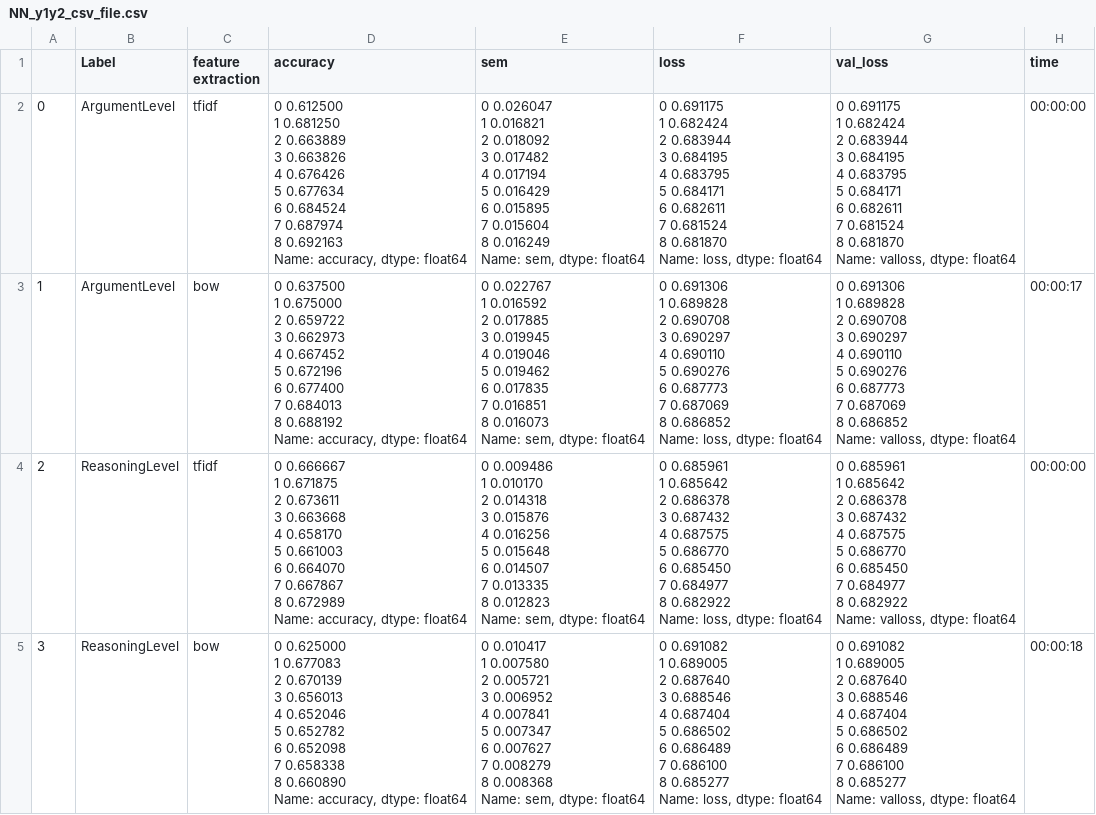
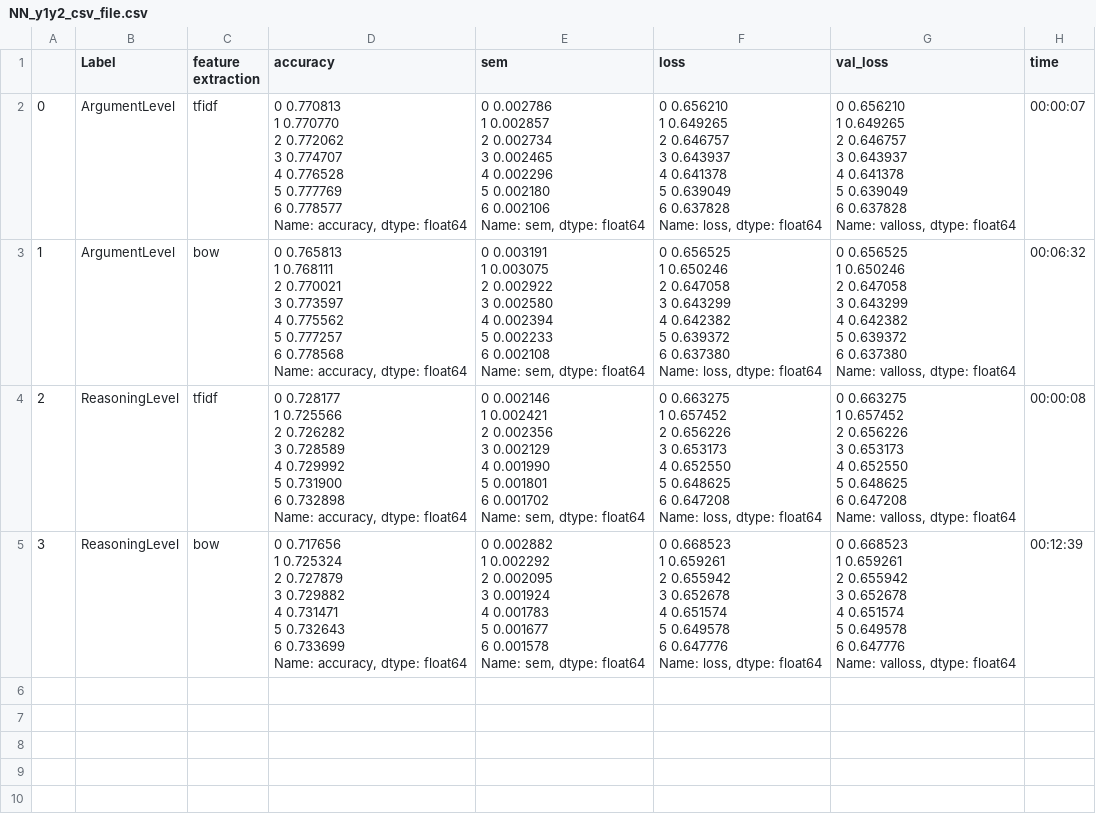
Before and after one commit to jiayang-zhang/nlp-physicseducation, a CSV file: outputs/NN_y1y2_csv_file.csv, drawn as a sheet.

```diff
--- a/outputs/NN_y1y2_csv_file.csv
+++ b/outputs/NN_y1y2_csv_file.csv
@@ -1,149 +1,117 @@
 ,Label,feature extraction,accuracy,sem,loss,val_loss,time
-0,ArgumentLevel,tfidf,"0    0.612500
-1    0.681250
-2    0.663889
-3    0.663826
-4    0.676426
-5    0.677634
-6    0.684524
-7    0.687974
-8    0.692163
-Name: accuracy, dtype: float64","0    0.026047
-1    0.016821
-2    0.018092
-3    0.017482
-4    0.017194
-5    0.016429
-6    0.015895
-7    0.015604
-8    0.016249
-Name: sem, dtype: float64","0    0.691175
-1    0.682424
-2    0.683944
-3    0.684195
-4    0.683795
-5    0.684171
-6    0.682611
-7    0.681524
-8    0.681870
-Name: loss, dtype: float64","0    0.691175
-1    0.682424
-2    0.683944
-3    0.684195
-4    0.683795
-5    0.684171
-6    0.682611
-7    0.681524
-8    0.681870
-Name: valloss, dtype: float64",00:00:00
-1,ArgumentLevel,bow,"0    0.637500
-1    0.675000
-2    0.659722
-3    0.662973
-4    0.667452
-5    0.672196
-6    0.677400
-7    0.684013
-8    0.688192
-Name: accuracy, dtype: float64","0    0.022767
-1    0.016592
-2    0.017885
-3    0.019945
-4    0.019046
-5    0.019462
-6    0.017835
-7    0.016851
-8    0.016073
-Name: sem, dtype: float64","0    0.691306
-1    0.689828
-2    0.690708
-3    0.690297
-4    0.690110
-5    0.690276
-6    0.687773
-7    0.687069
-8    0.686852
-Name: loss, dtype: float64","0    0.691306
-1    0.689828
-2    0.690708
-3    0.690297
-4    0.690110
-5    0.690276
-6    0.687773
-7    0.687069
-8    0.686852
-Name: valloss, dtype: float64",00:00:17
-2,ReasoningLevel,tfidf,"0    0.666667
-1    0.671875
-2    0.673611
-3    0.663668
-4    0.658170
-5    0.661003
-6    0.664070
-7    0.667867
-8    0.672989
-Name: accuracy, dtype: float64","0    0.009486
-1    0.010170
-2    0.014318
-3    0.015876
-4    0.016256
-5    0.015648
-6    0.014507
-7    0.013335
-8    0.012823
-Name: sem, dtype: float64","0    0.685961
-1    0.685642
-2    0.686378
-3    0.687432
-4    0.687575
-5    0.686770
-6    0.685450
-7    0.684977
-8    0.682922
-Name: loss, dtype: float64","0    0.685961
-1    0.685642
-2    0.686378
-3    0.687432
-4    0.687575
-5    0.686770
-6    0.685450
-7    0.684977
-8    0.682922
-Name: valloss, dtype: float64",00:00:00
-3,ReasoningLevel,bow,"0    0.625000
-1    0.677083
-2    0.670139
-3    0.656013
-4    0.652046
-5    0.652782
-6    0.652098
-7    0.658338
-8    0.660890
-Name: accuracy, dtype: float64","0    0.010417
-1    0.007580
-2    0.005721
-3    0.006952
-4    0.007841
-5    0.007347
-6    0.007627
-7    0.008279
-8    0.008368
-Name: sem, dtype: float64","0    0.691082
-1    0.689005
-2    0.687640
-3    0.688546
-4    0.687404
-5    0.686502
-6    0.686489
-7    0.686100
-8    0.685277
-Name: loss, dtype: float64","0    0.691082
-1    0.689005
-2    0.687640
-3    0.688546
-4    0.687404
-5    0.686502
-6    0.686489
-7    0.686100
-8    0.685277
-Name: valloss, dtype: float64",00:00:18
+0,ArgumentLevel,tfidf,"0    0.770813
+1    0.770770
+2    0.772062
+3    0.774707
+4    0.776528
+5    0.777769
+6    0.778577
+Name: accuracy, dtype: float64","0    0.002786
+1    0.002857
+2    0.002734
+3    0.002465
+4    0.002296
+5    0.002180
+6    0.002106
+Name: sem, dtype: float64","0    0.656210
+1    0.649265
+2    0.646757
+3    0.643937
+4    0.641378
+5    0.639049
+6    0.637828
+Name: loss, dtype: float64","0    0.656210
+1    0.649265
+2    0.646757
+3    0.643937
+4    0.641378
+5    0.639049
+6    0.637828
+Name: valloss, dtype: float64",00:00:07
+1,ArgumentLevel,bow,"0    0.765813
+1    0.768111
+2    0.770021
+3    0.773597
+4    0.775562
+5    0.777257
+6    0.778568
+Name: accuracy, dtype: float64","0    0.003191
+1    0.003075
+2    0.002922
+3    0.002580
+4    0.002394
+5    0.002233
+6    0.002108
+Name: sem, dtype: float64","0    0.656525
+1    0.650246
+2    0.647058
+3    0.643299
+4    0.642382
+5    0.639372
+6    0.637380
+Name: loss, dtype: float64","0    0.656525
+1    0.650246
+2    0.647058
+3    0.643299
+4    0.642382
+5    0.639372
+6    0.637380
+Name: valloss, dtype: float64",00:06:32
+2,ReasoningLevel,tfidf,"0    0.728177
+1    0.725566
+2    0.726282
+3    0.728589
+4    0.729992
+5    0.731900
+6    0.732898
+Name: accuracy, dtype: float64","0    0.002146
+1    0.002421
+2    0.002356
+3    0.002129
+4    0.001990
+5    0.001801
+6    0.001702
+Name: sem, dtype: float64","0    0.663275
+1    0.657452
+2    0.656226
+3    0.653173
+4    0.652550
+5    0.648625
+6    0.647208
+Name: loss, dtype: float64","0    0.663275
+1    0.657452
+2    0.656226
+3    0.653173
+4    0.652550
+5    0.648625
+6    0.647208
+Name: valloss, dtype: float64",00:00:08
+3,ReasoningLevel,bow,"0    0.717656
+1    0.725324
+2    0.727879
+3    0.729882
+4    0.731471
+5    0.732643
+6    0.733699
+Name: accuracy, dtype: float64","0    0.002882
+1    0.002292
+2    0.002095
+3    0.001924
+4    0.001783
+5    0.001677
+6    0.001578
+Name: sem, dtype: float64","0    0.668523
+1    0.659261
+2    0.655942
+3    0.652678
+4    0.651574
+5    0.649578
+6    0.647776
+Name: loss, dtype: float64","0    0.668523
+1    0.659261
+2    0.655942
+3    0.652678
+4    0.651574
+5    0.649578
+6    0.647776
+Name: valloss, dtype: float64",00:12:39
```
Also changed, not shown: outputs/NN_y1_csv_file.csv, outputs/NN_y2_csv_file.csv, 3 other files.
